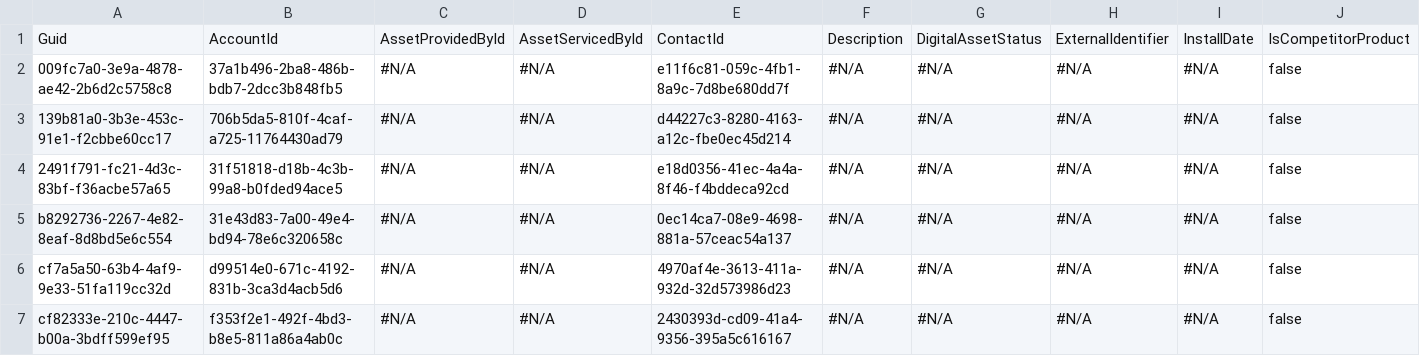
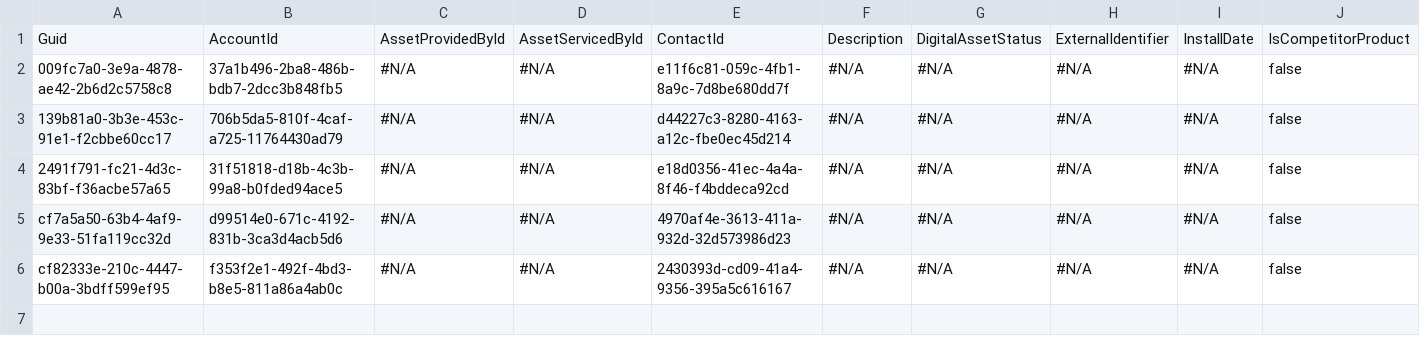
Before and after one commit to Prodlymoover/CPQ-Test--32, a CSV file: Asset.csv, drawn as a sheet; only a part is shown; rows hold the shown columns only; the diff names each change by its address in the sheet, - before the commit and + after, or states it on an @@ line.

```diff
--- a/Asset.csv
+++ b/Asset.csv
-row 5: b8292736-2267-4e82-8eaf-8d8bd5e6c554 | 31e43d83-7a00-49e4-bd94-78e6c320658c | #N/A | #N/A | 0ec14ca7-08e9-4698-881a-57ceac54a137 | #N/A | #N/A | #N/A | #N/A | false
```
Also changed, not shown: Account.csv, Case.csv, 2 other files.
